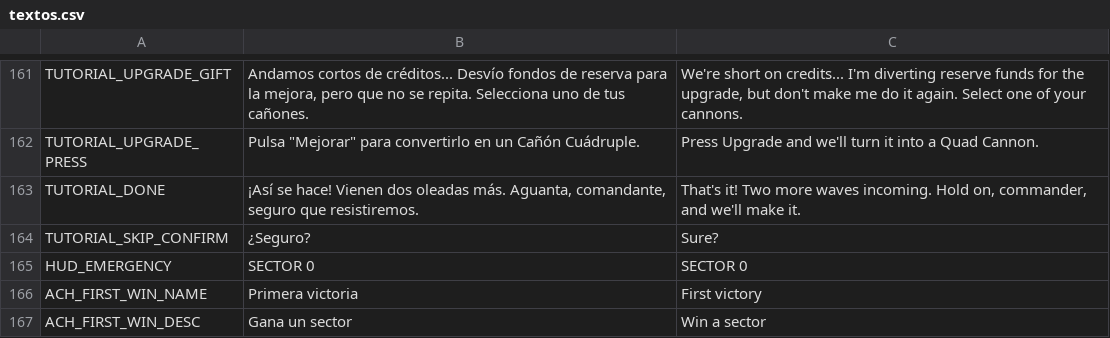
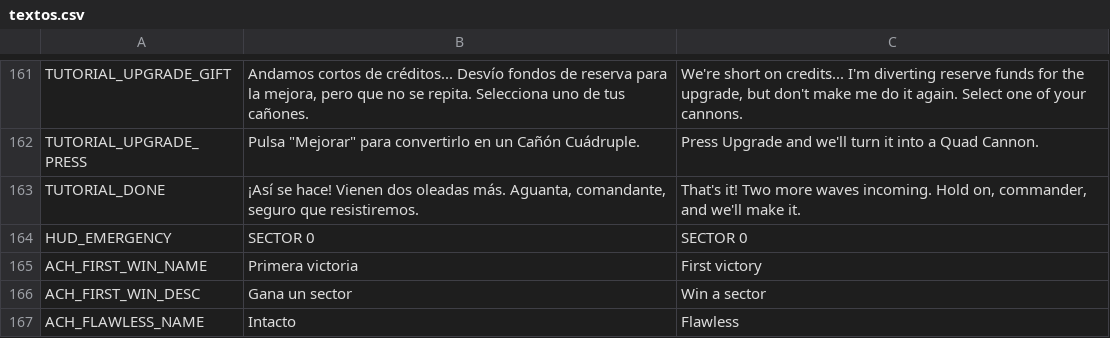
Before and after one commit to D4MC04/proyecto_dam2b, a CSV file: translations/textos.csv, drawn as a sheet; only a part is shown, gaps mark what is left out; the shorter side is filled out with more unchanged rows; the diff names each change by its address in the sheet, - before the commit and + after, or states it on an @@ line.

```diff
--- a/translations/textos.csv
+++ b/translations/textos.csv
-row 164: TUTORIAL_SKIP_CONFIRM | ¿Seguro? | Sure?
```
Also changed, not shown: 10 other files.
